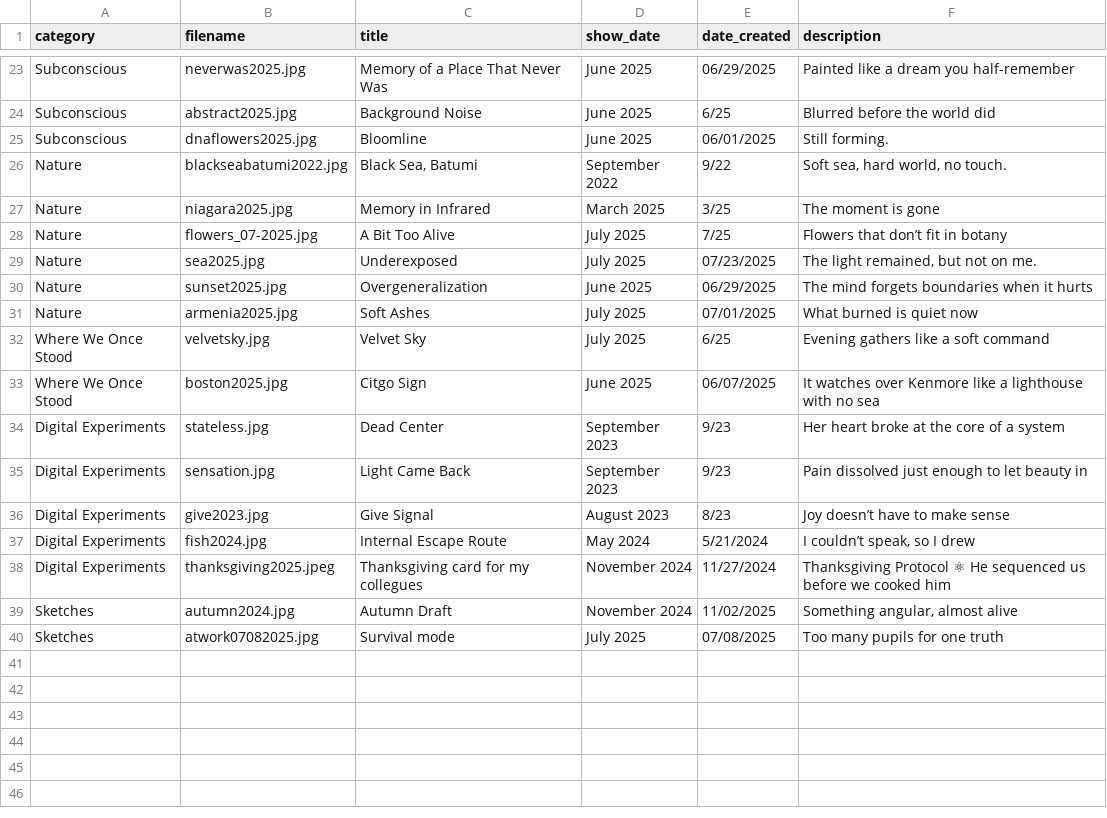
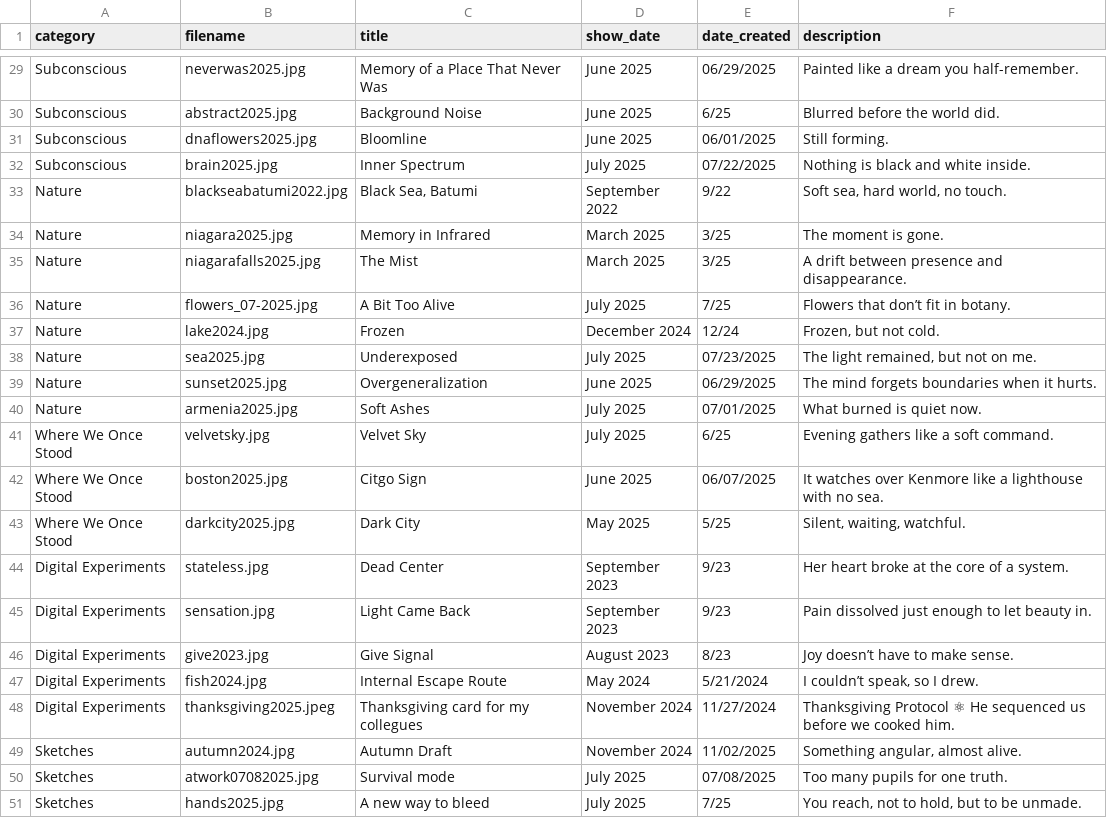
Before and after one commit to aparfenen/aparfenen-art, a CSV file: gallery_metadata.csv, drawn as a sheet; only a part is shown, gaps mark what is left out; addresses are those after the commit; the diff covers the shown part only; the diff names each change by its address in the sheet, - before the commit and + after, or states it on an @@ line.

```diff
--- a/gallery_metadata.csv
+++ b/gallery_metadata.csv
-F29 (description): Painted like a dream you half-remember
+F29 (description): Painted like a dream you half-remember.
-F30 (description): Blurred before the world did
+F30 (description): Blurred before the world did.
+row 32: Subconscious | brain2025.jpg | Inner Spectrum | July 2025 | 07/22/2025 | Nothing is black and white inside.
-F34 (description): The moment is gone
+F34 (description): The moment is gone.
+row 35: Nature | niagarafalls2025.jpg | The Mist | March 2025 | 3/25 | A drift between presence and disappearance.
-F36 (description): Flowers that don’t fit in botany
+F36 (description): Flowers that don’t fit in botany.
+row 37: Nature | lake2024.jpg | Frozen | December 2024 | 12/24 | Frozen, but not cold.
-F39 (description): The mind forgets boundaries when it hurts
+F39 (description): The mind forgets boundaries when it hurts.
-F40 (description): What burned is quiet now
+F40 (description): What burned is quiet now.
-F41 (description): Evening gathers like a soft command
+F41 (description): Evening gathers like a soft command.
-F42 (description): …with no sea
+F42 (description): …with no sea.
+row 43: Where We Once Stood | darkcity2025.jpg | Dark City | May 2025 | 5/25 | Silent, waiting, watchful.
-F44 (description): Her heart broke at the core of a system
+F44 (description): Her heart broke at the core of a system.
-F45 (description): Pain dissolved just enough to let beauty in
+F45 (description): Pain dissolved just enough to let beauty in.
-F46 (description): Joy doesn’t have to make sense
+F46 (description): Joy doesn’t have to make sense.
-F47 (description): I couldn’t speak, so I drew
+F47 (description): I couldn’t speak, so I drew.
-F48 (description): …we cooked him
+F48 (description): …we cooked him.
-F49 (description): Something angular, almost alive
+F49 (description): Something angular, almost alive.
-F50 (description): Too many pupils for one truth
+F50 (description): Too many pupils for one truth.
+row 51: Sketches | hands2025.jpg | A new way to bleed | July 2025 | 7/25 | You reach, not to hold, but to be unmade.
```
Also changed, not shown: 6 added rows and 20 edited cells elsewhere in this file, 22 other files.
